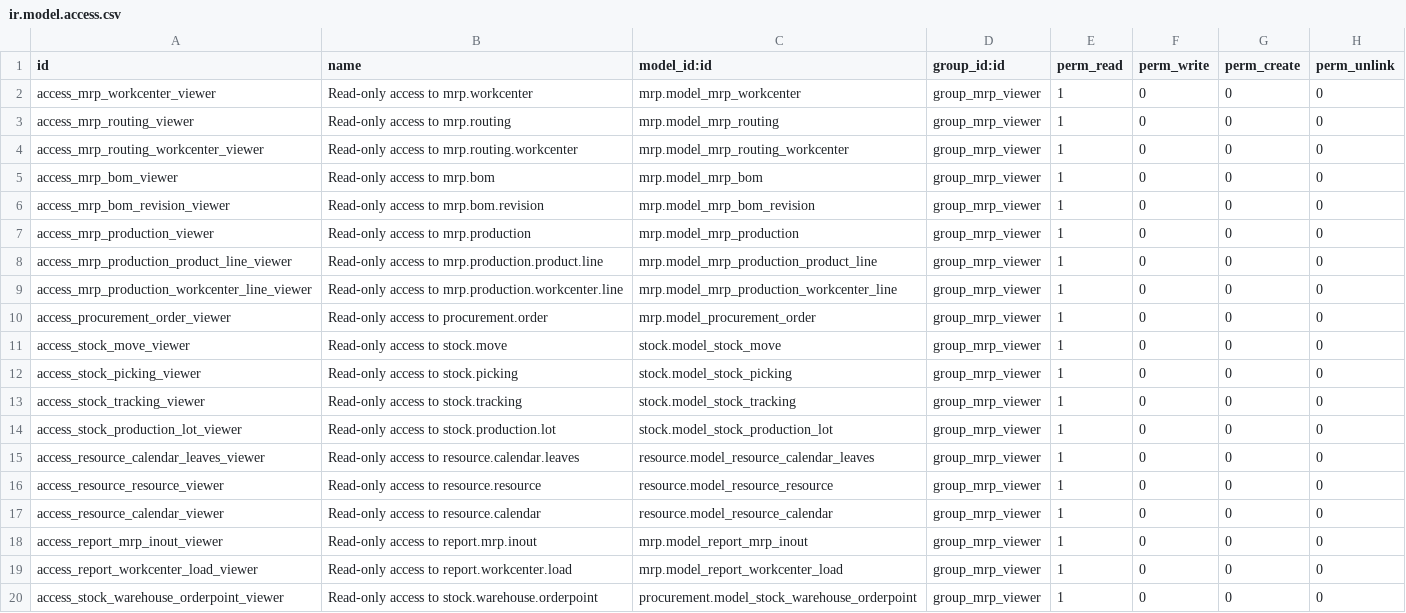
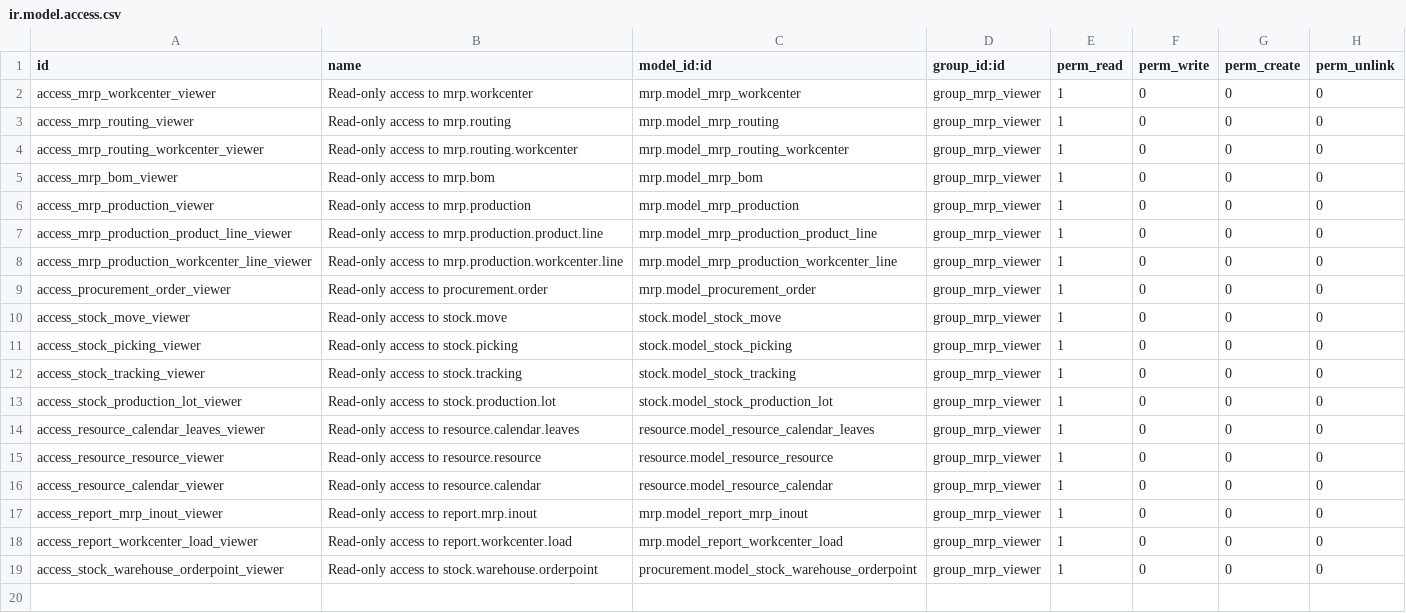
Before and after one commit to akretion/odoo-viewer-groups, a CSV file: mrp_viewer/security/ir.model.access.csv, drawn as a sheet.

```diff
--- a/mrp_viewer/security/ir.model.access.csv
+++ b/mrp_viewer/security/ir.model.access.csv
@@ -5,3 +5,2 @@ access_mrp_routing_workcenter_viewer,Read-only access to mrp.routing.workcenter,
 access_mrp_bom_viewer,Read-only access to mrp.bom,mrp.model_mrp_bom,group_mrp_viewer,1,0,0,0
-access_mrp_bom_revision_viewer,Read-only access to mrp.bom.revision,mrp.model_mrp_bom_revision,group_mrp_viewer,1,0,0,0
 access_mrp_production_viewer,Read-only access to mrp.production,mrp.model_mrp_production,group_mrp_viewer,1,0,0,0
```
Also changed, not shown: stock_viewer/security/ir.model.access.csv, 7 other files.
